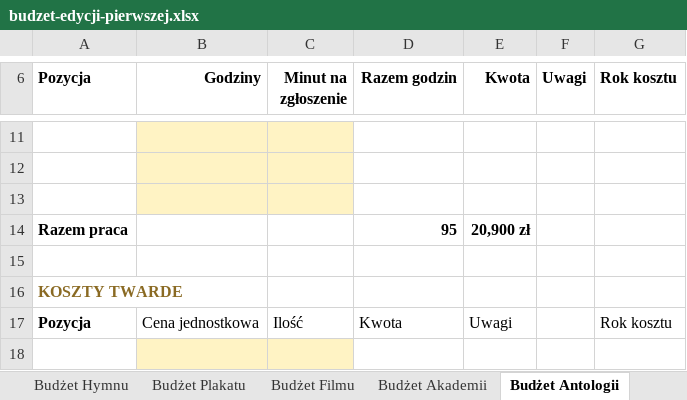
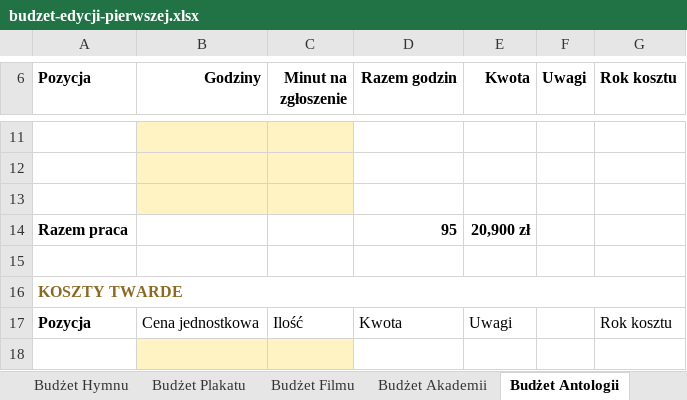
Before and after one commit to kolbinski/konstela, an Excel workbook: budzet-edycji-pierwszej.xlsx, sheet Budżet Antologii, drawn as a sheet; only a part is shown, gaps mark what is left out; values as stored, in another font and other column widths than the file's, no borders; the diff names each change by its address in the sheet, - before the commit and + after, or states it on an @@ line.

```diff
--- a/budzet-edycji-pierwszej.xlsx (sheet Budżet Antologii)
+++ b/budzet-edycji-pierwszej.xlsx (sheet Budżet Antologii)
+A16:G16 merged
```
Also changed, not shown: sheet Rachunek przepustowości, sheet Sufit przepustowości, sheet Wyjaśnienia, sheet Budżet Hymnu, sheet Budżet Uruchomienia, sheet Budżet Filmu, 1 more sheet, formulas that keep their value.
